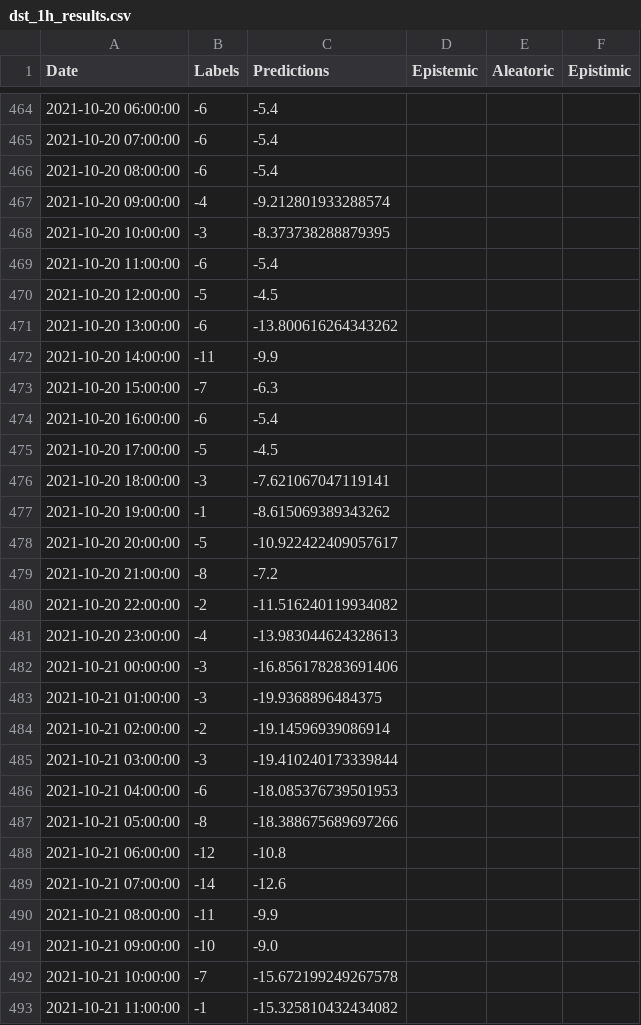
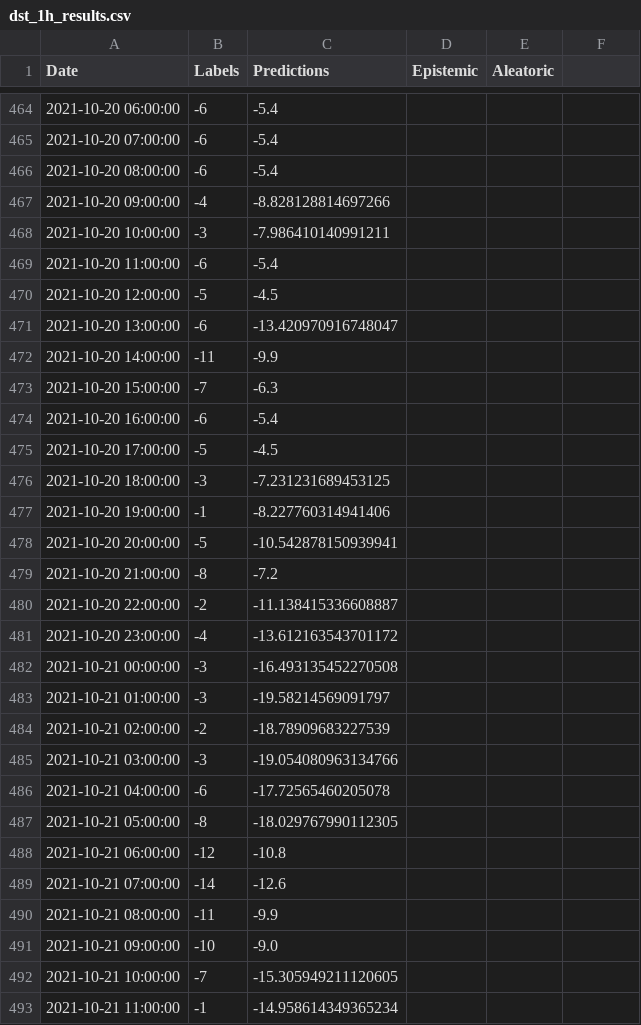
Before and after one commit to ccsc-tools/Dst-prediction, a CSV file: DSTT_Package/default_results/dst_1h_results.csv, drawn as a sheet; only a part is shown, gaps mark what is left out; the diff covers the shown part only.

```diff
--- a/DSTT_Package/default_results/dst_1h_results.csv
+++ b/DSTT_Package/default_results/dst_1h_results.csv
@@ -1 +1 @@
-Date,Labels,Predictions,Epistemic,Aleatoric,Epistimic
+Date,Labels,Predictions,Epistemic,Aleatoric
@@ -467,2 +467,2 @@ Date,Labels,Predictions,Epistemic,Aleatoric,Epistimic
-2021-10-20 09:00:00,-4,-9.212801933288574,,,
-2021-10-20 10:00:00,-3,-8.373738288879395,,,
+2021-10-20 09:00:00,-4,-8.828128814697266,,
+2021-10-20 10:00:00,-3,-7.986410140991211,,
@@ -471 +471 @@ Date,Labels,Predictions,Epistemic,Aleatoric,Epistimic
-2021-10-20 13:00:00,-6,-13.800616264343262,,,
+2021-10-20 13:00:00,-6,-13.420970916748047,,
@@ -476,3 +476,3 @@ Date,Labels,Predictions,Epistemic,Aleatoric,Epistimic
-2021-10-20 18:00:00,-3,-7.621067047119141,,,
-2021-10-20 19:00:00,-1,-8.615069389343262,,,
-2021-10-20 20:00:00,-5,-10.922422409057617,,,
+2021-10-20 18:00:00,-3,-7.231231689453125,,
+2021-10-20 19:00:00,-1,-8.227760314941406,,
+2021-10-20 20:00:00,-5,-10.542878150939941,,
@@ -480,8 +480,8 @@ Date,Labels,Predictions,Epistemic,Aleatoric,Epistimic
-2021-10-20 22:00:00,-2,-11.516240119934082,,,
-2021-10-20 23:00:00,-4,-13.983044624328613,,,
-2021-10-21 00:00:00,-3,-16.856178283691406,,,
-2021-10-21 01:00:00,-3,-19.9368896484375,,,
-2021-10-21 02:00:00,-2,-19.14596939086914,,,
-2021-10-21 03:00:00,-3,-19.410240173339844,,,
-2021-10-21 04:00:00,-6,-18.085376739501953,,,
-2021-10-21 05:00:00,-8,-18.388675689697266,,,
+2021-10-20 22:00:00,-2,-11.138415336608887,,
+2021-10-20 23:00:00,-4,-13.612163543701172,,
+2021-10-21 00:00:00,-3,-16.493135452270508,,
+2021-10-21 01:00:00,-3,-19.58214569091797,,
+2021-10-21 02:00:00,-2,-18.78909683227539,,
+2021-10-21 03:00:00,-3,-19.054080963134766,,
+2021-10-21 04:00:00,-6,-17.72565460205078,,
+2021-10-21 05:00:00,-8,-18.029767990112305,,
@@ -492,2 +492,2 @@ Date,Labels,Predictions,Epistemic,Aleatoric,Epistimic
-2021-10-21 10:00:00,-7,-15.672199249267578,,,
-2021-10-21 11:00:00,-1,-15.325810432434082,,,
+2021-10-21 10:00:00,-7,-15.305949211120605,,
+2021-10-21 11:00:00,-1,-14.958614349365234,,
```
Also changed, not shown: 113 edited cells elsewhere in this file, DSTT_Package/default_results/dst_2h_results.csv, DSTT_Package/default_results/dst_4h_results.csv, 39 other files.
